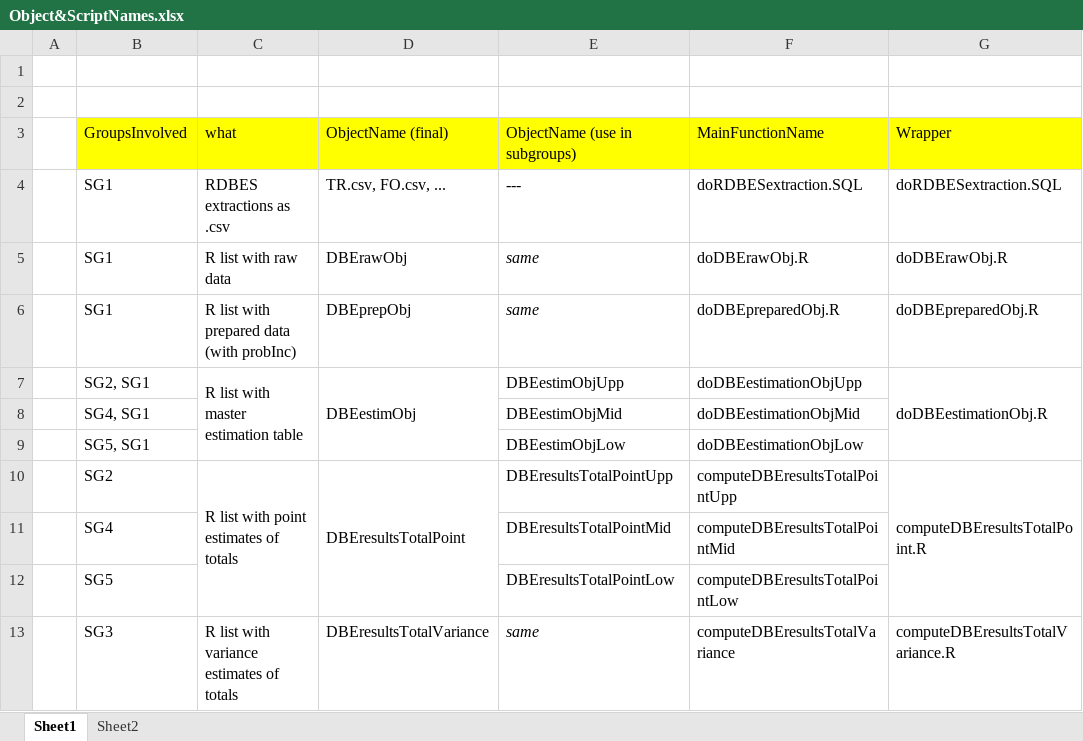
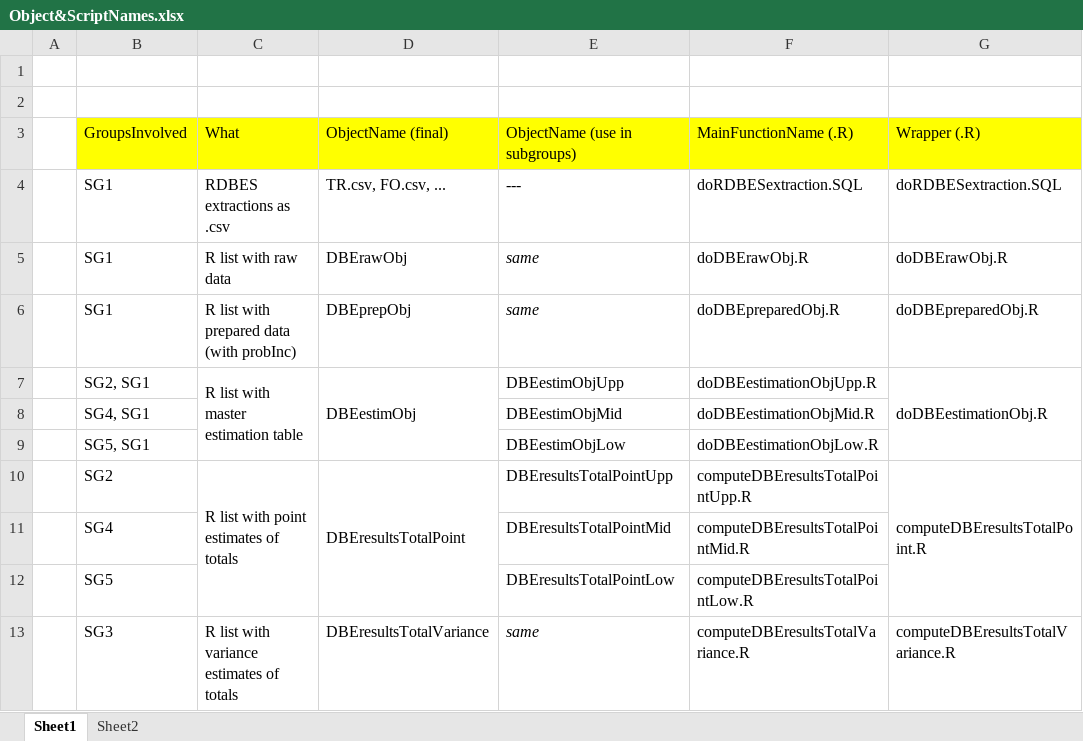
Before and after one commit to ices-eg/WK_RDBES, an Excel workbook: WKRDB-EST2/chairs/Object&ScriptNames.xlsx, sheet Sheet1, drawn as a sheet; values as stored, in another font and other column widths than the file's, no borders; the diff names each change by its address in the sheet, - before the commit and + after, or states it on an @@ line.

Commit message:
Update Object&ScriptNames.xlsx
- minor clean-up

```diff
--- a/WKRDB-EST2/chairs/Object&ScriptNames.xlsx (sheet Sheet1)
+++ b/WKRDB-EST2/chairs/Object&ScriptNames.xlsx (sheet Sheet1)
-C3: what
+C3: What
-F3: MainFunctionName
+F3: MainFunctionName (.R)
-G3: Wrapper
+G3: Wrapper (.R)
-F7: doDBEestimationObjUpp
+F7: doDBEestimationObjUpp.R
-F8: doDBEestimationObjMid
+F8: doDBEestimationObjMid.R
-F9: doDBEestimationObjLow
+F9: doDBEestimationObjLow.R
-F10: computeDBEresultsTotalPointUpp
+F10: computeDBEresultsTotalPointUpp.R
-F11: computeDBEresultsTotalPointMid
+F11: computeDBEresultsTotalPointMid.R
-F12: computeDBEresultsTotalPointLow
+F12: computeDBEresultsTotalPointLow.R
-F13: computeDBEresultsTotalVariance
+F13: computeDBEresultsTotalVariance.R
```
Also changed, not shown: sheet Sheet2.
